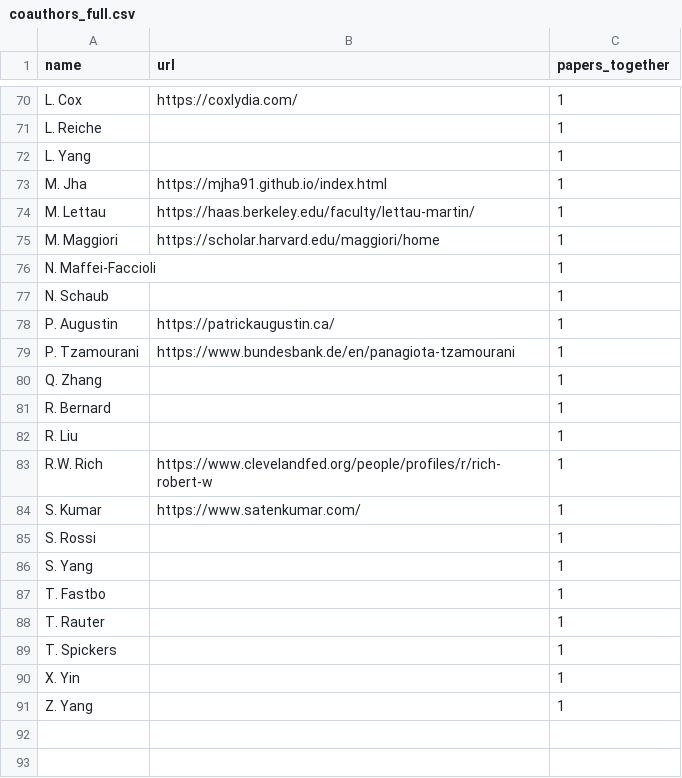
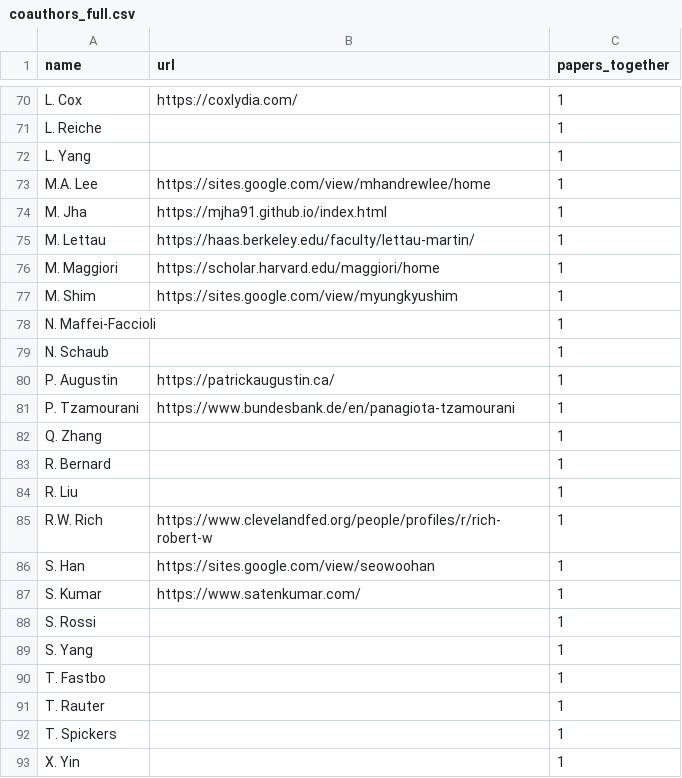
Before and after one commit to michweber/michweber.github.io, a CSV file: coauthors_full.csv, drawn as a sheet; only a part is shown, gaps mark what is left out; the shorter side is filled out with more unchanged rows.

Commit message:
Update coauthors_full.csv with new entries

```diff
--- a/coauthors_full.csv
+++ b/coauthors_full.csv
@@ -72,2 +72,3 @@ L. Reiche,,1
 L. Yang,,1
+M.A. Lee,https://sites.google.com/view/mhandrewlee/home,1
 M. Jha,https://mjha91.github.io/index.html,1
@@ -75,2 +76,3 @@ M. Lettau,https://haas.berkeley.edu/faculty/lettau-martin/,1
 M. Maggiori,https://scholar.harvard.edu/maggiori/home,1
+M. Shim,https://sites.google.com/view/myungkyushim,1
 N. Maffei-Faccioli,,1
@@ -83,2 +85,3 @@ R. Liu,,1
 R.W. Rich,https://www.clevelandfed.org/people/profiles/r/rich-robert-w,1
+S. Han,https://sites.google.com/view/seowoohan,1
 S. Kumar,https://www.satenkumar.com/,1
```
